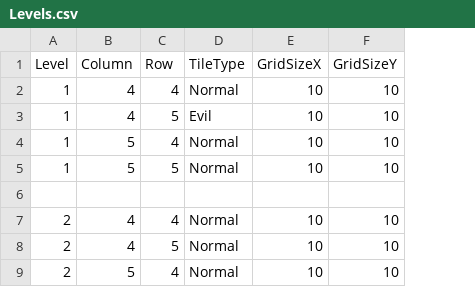
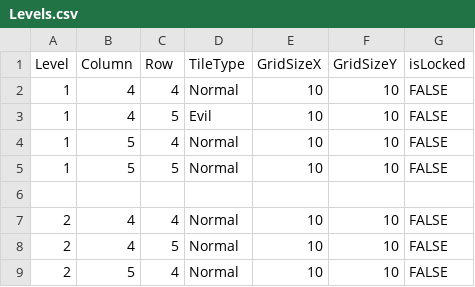
Before and after one commit to essahaa/cursebreaker, a CSV file: CurseBreaker/Assets/Levels.csv, drawn as a sheet; only a part is shown; the diff names each change by its address in the sheet, - before the commit and + after, or states it on an @@ line.

Commit message:
Ruvettu tekeen isLocked boolean hommaa
Ye

```diff
--- a/CurseBreaker/Assets/Levels.csv
+++ b/CurseBreaker/Assets/Levels.csv
+column G (isLocked), rows 2-9: FALSE | FALSE | FALSE | FALSE |  | FALSE | FALSE | FALSE
```
Also changed, not shown: 3 other files.
